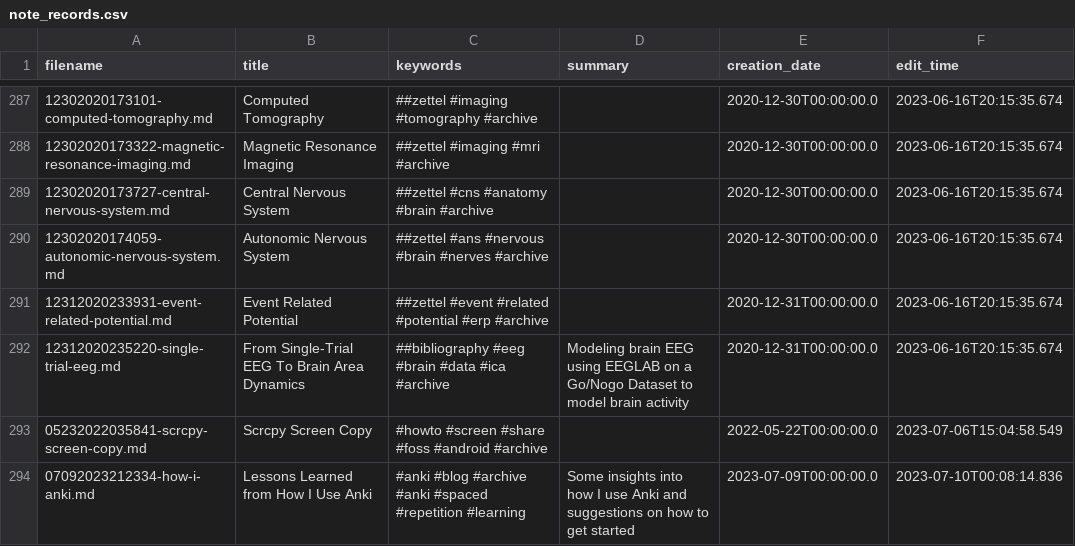
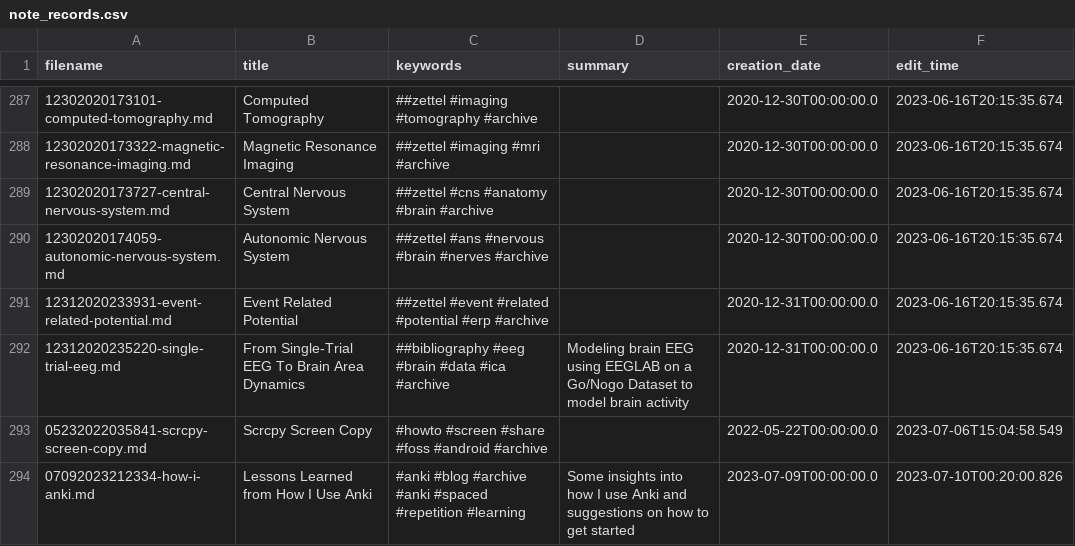
Before and after one commit to TheCedarPrince/thecedarprince.github.io, a CSV file: scripts/note_records.csv, drawn as a sheet; only a part is shown, gaps mark what is left out.

```diff
--- a/scripts/note_records.csv
+++ b/scripts/note_records.csv
@@ -293,2 +293,2 @@ filename,title,keywords,summary,creation_date,edit_time
 05232022035841-scrcpy-screen-copy.md,Scrcpy Screen Copy,#howto #screen #share #foss #android #archive,,2022-05-22T00:00:00.0,2023-07-06T15:04:58.549
-07092023212334-how-i-anki.md,Lessons Learned from How I Use Anki,#anki #blog #archive #anki #spaced #repetition #learning,Some insights into how I use Anki and suggestions on how to get started,2023-07-09T00:00:00.0,2023-07-10T00:08:14.836
+07092023212334-how-i-anki.md,Lessons Learned from How I Use Anki,#anki #blog #archive #anki #spaced #repetition #learning,Some insights into how I use Anki and suggestions on how to get started,2023-07-09T00:00:00.0,2023-07-10T00:20:00.826
```
Also changed, not shown: 1 other file.
